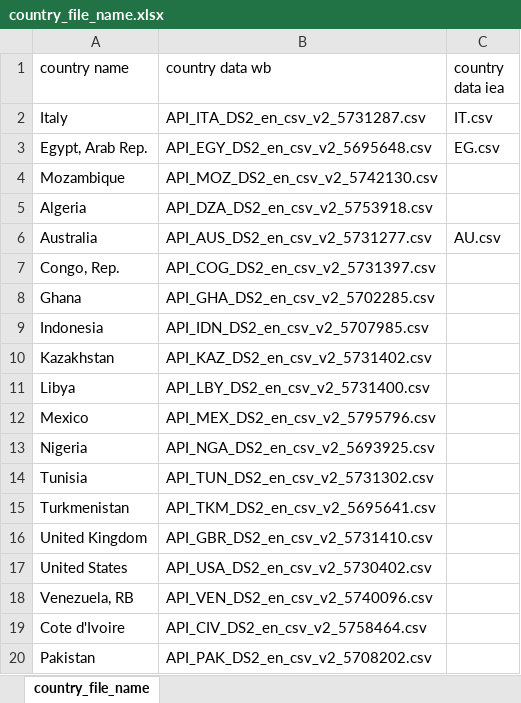
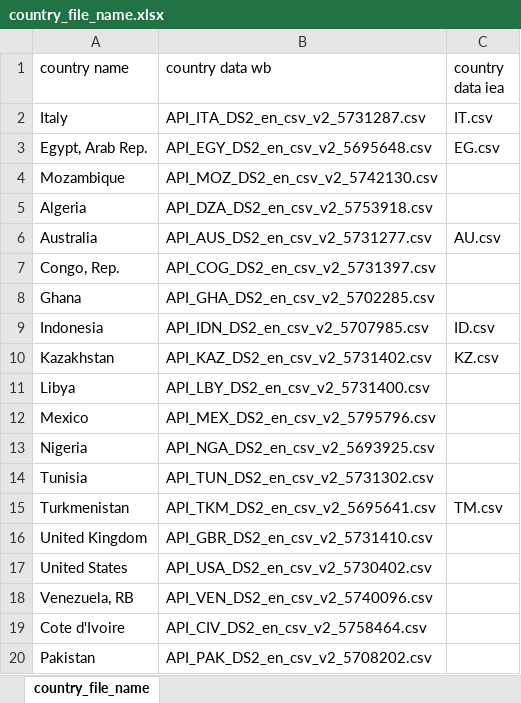
Before and after one commit to Mast86/PowerBI_WorldBank_databrowser, an Excel workbook: country_file_name.xlsx, sheet country_file_name, drawn as a sheet; values as stored, in another font and other column widths than the file's, no borders; table styles not drawn; the diff names each change by its address in the sheet, - before the commit and + after, or states it on an @@ line.

Commit message:
Metadata embedded into readme. Enegy data for all countries included.

```diff
--- a/country_file_name.xlsx (sheet country_file_name)
+++ b/country_file_name.xlsx (sheet country_file_name)
-C9 (country data iea): (empty)
+C9 (country data iea): ID.csv
-C10 (country data iea): (empty)
+C10 (country data iea): KZ.csv
-C15 (country data iea): (empty)
+C15 (country data iea): TM.csv
```
Also changed, not shown: 19 other files.
